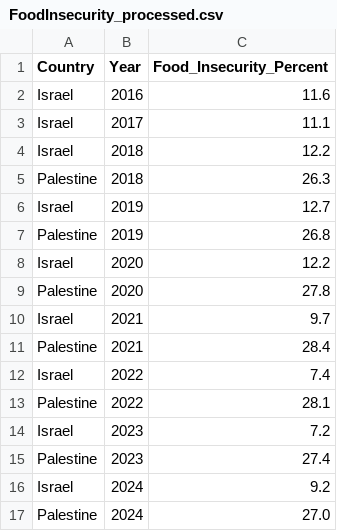
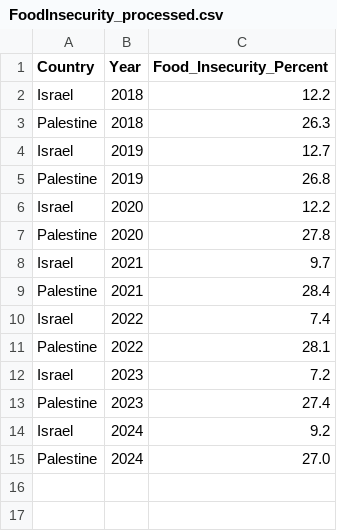
Before and after one commit to matteogrifone22/Data-Visualization-Project, a CSV file: src/Dataset/processed/FoodInsecurity_processed.csv, drawn as a sheet; the diff names each change by its address in the sheet, - before the commit and + after, or states it on an @@ line.

```diff
--- a/src/Dataset/processed/FoodInsecurity_processed.csv
+++ b/src/Dataset/processed/FoodInsecurity_processed.csv
-row 2: Israel | 2016 | 11.6
-row 3: Israel | 2017 | 11.1
```
Also changed, not shown: src/Dataset/processed/Combined_SmallMultiple.csv, src/Dataset/processed/DrinkingWater_processed.csv, 15 other files.
